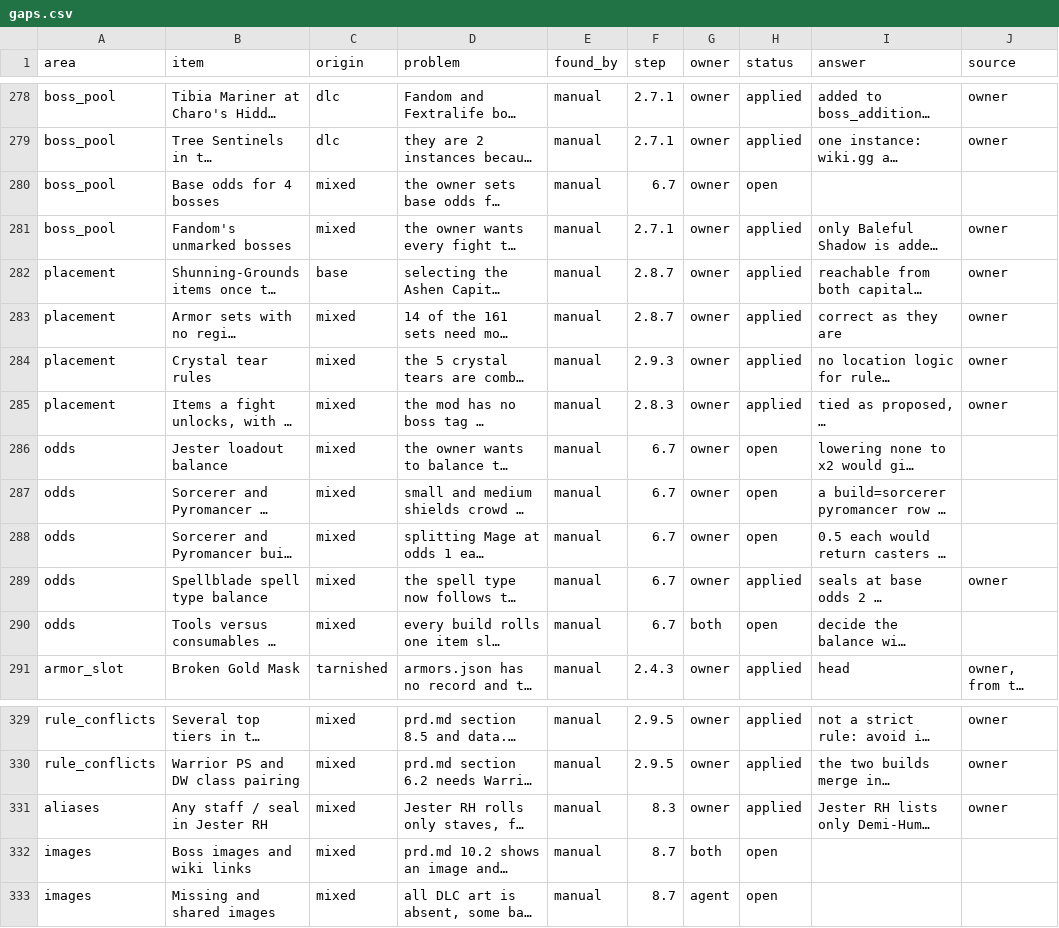
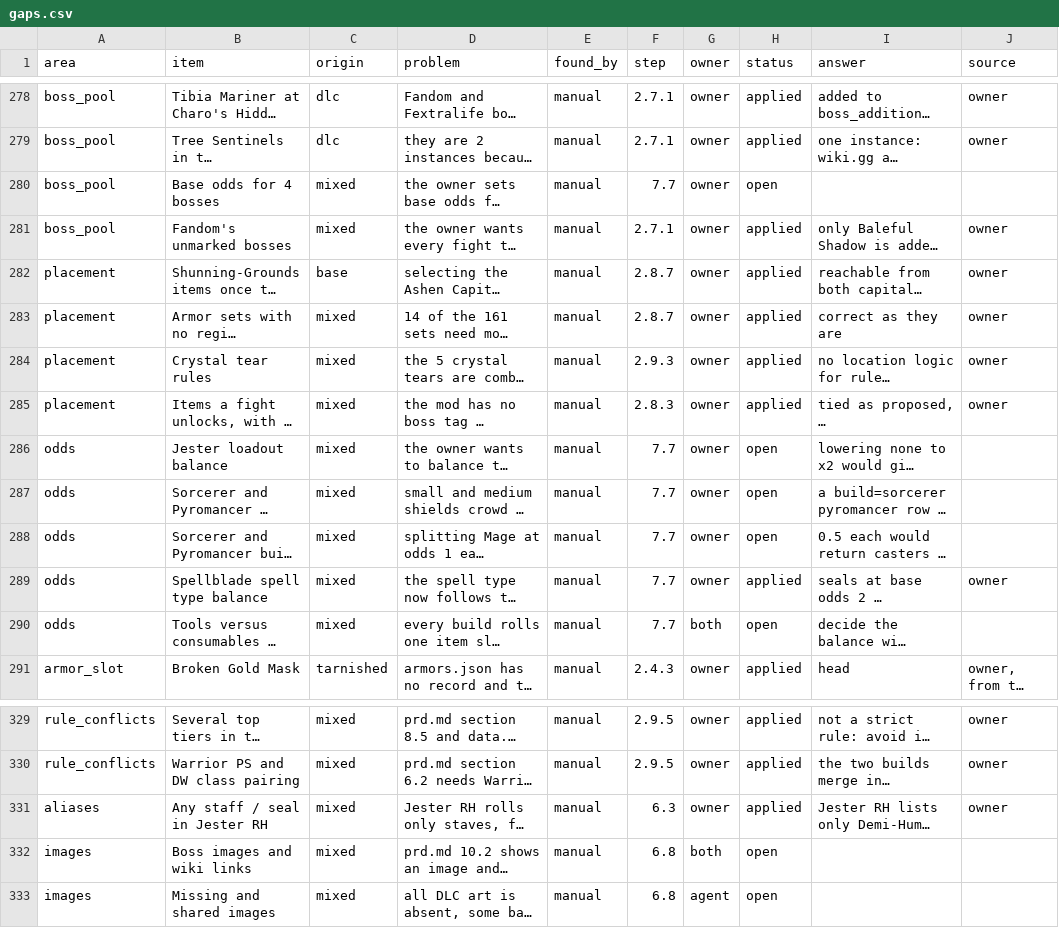
Before and after one commit to igoakulov/eldenroll, a CSV file: data/gaps.csv, drawn as a sheet; only a part is shown, gaps mark what is left out; long unchanged cells end in …; the diff names each change by its address in the sheet, - before the commit and + after, or states it on an @@ line.

```diff
--- a/data/gaps.csv
+++ b/data/gaps.csv
-F280 (step): 6.7
+F280 (step): 7.7
-F286:F290 (step): 6.7
+F286:F290 (step): 7.7
-F331 (step): 8.3
+F331 (step): 6.3
-F332:F333 (step): 8.7
+F332:F333 (step): 6.8
```
Also changed, not shown: 16 other files.
